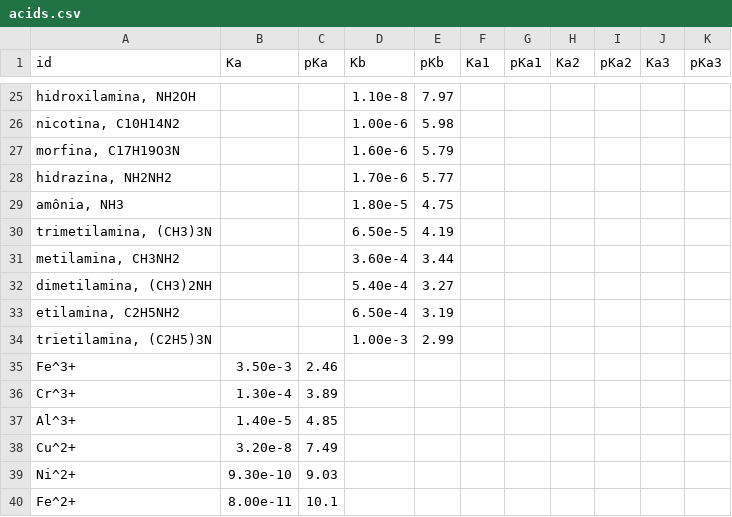
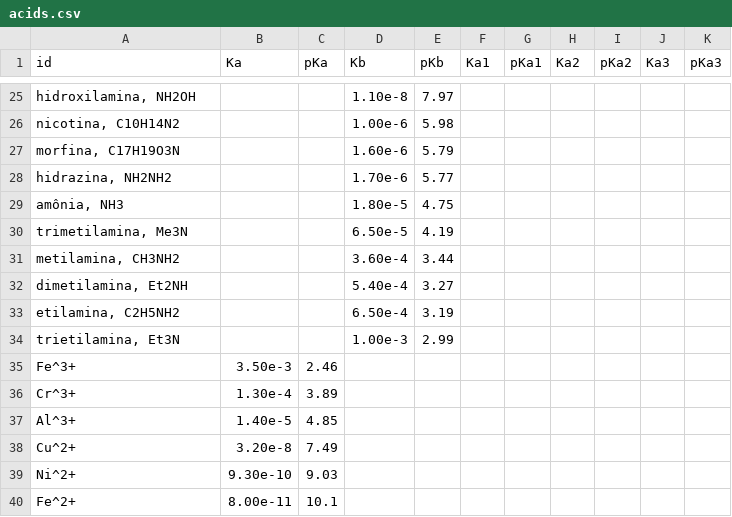
Before and after one commit to gpbraun/braunchem, a CSV file: database/data/acids.csv, drawn as a sheet; only a part is shown, gaps mark what is left out.

```diff
--- a/database/data/acids.csv
+++ b/database/data/acids.csv
@@ -29,7 +29,7 @@ id,Ka,pKa,Kb,pKb,Ka1,pKa1,Ka2,pKa2,Ka3,pKa3
 "amônia, NH3",,,1.80e-5,4.75,,,,,,
-"trimetilamina, (CH3)3N",,,6.50e-5,4.19,,,,,,
+"trimetilamina, Me3N",,,6.50e-5,4.19,,,,,,
 "metilamina, CH3NH2",,,3.60e-4,3.44,,,,,,
-"dimetilamina, (CH3)2NH",,,5.40e-4,3.27,,,,,,
+"dimetilamina, Et2NH",,,5.40e-4,3.27,,,,,,
 "etilamina, C2H5NH2",,,6.50e-4,3.19,,,,,,
-"trietilamina, (C2H5)3N",,,1.00e-3,2.99,,,,,,
+"trietilamina, Et3N",,,1.00e-3,2.99,,,,,,
 Fe^3+,3.50e-3,2.46,,,,,,,,
```
Also changed, not shown: 8 other files.
